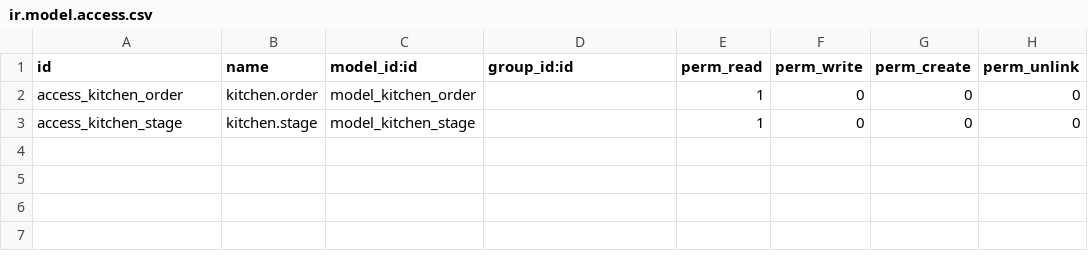
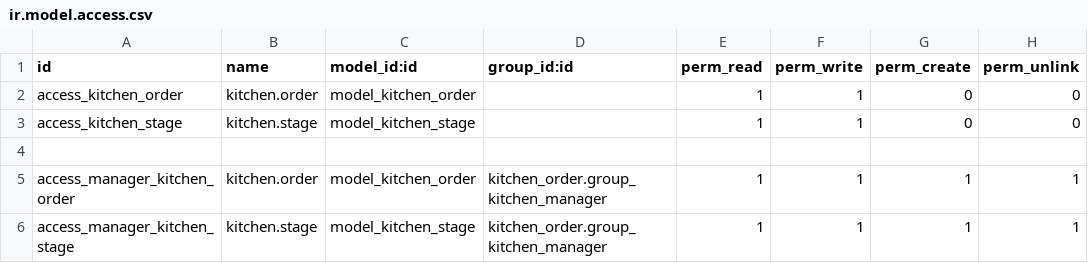
Before and after one commit to asiiim/ygn-odoo, a CSV file: kitchen_order/security/ir.model.access.csv, drawn as a sheet.

```diff
--- a/kitchen_order/security/ir.model.access.csv
+++ b/kitchen_order/security/ir.model.access.csv
@@ -1,3 +1,6 @@
 id,name,model_id:id,group_id:id,perm_read,perm_write,perm_create,perm_unlink
-access_kitchen_order,kitchen.order,model_kitchen_order,,1,0,0,0
-access_kitchen_stage,kitchen.stage,model_kitchen_stage,,1,0,0,0
+access_kitchen_order,kitchen.order,model_kitchen_order,,1,1,0,0
+access_kitchen_stage,kitchen.stage,model_kitchen_stage,,1,1,0,0
+
+access_manager_kitchen_order,kitchen.order,model_kitchen_order,kitchen_order.group_kitchen_manager,1,1,1,1
+access_manager_kitchen_stage,kitchen.stage,model_kitchen_stage,kitchen_order.group_kitchen_manager,1,1,1,1
```
Also changed, not shown: 5 other files.
